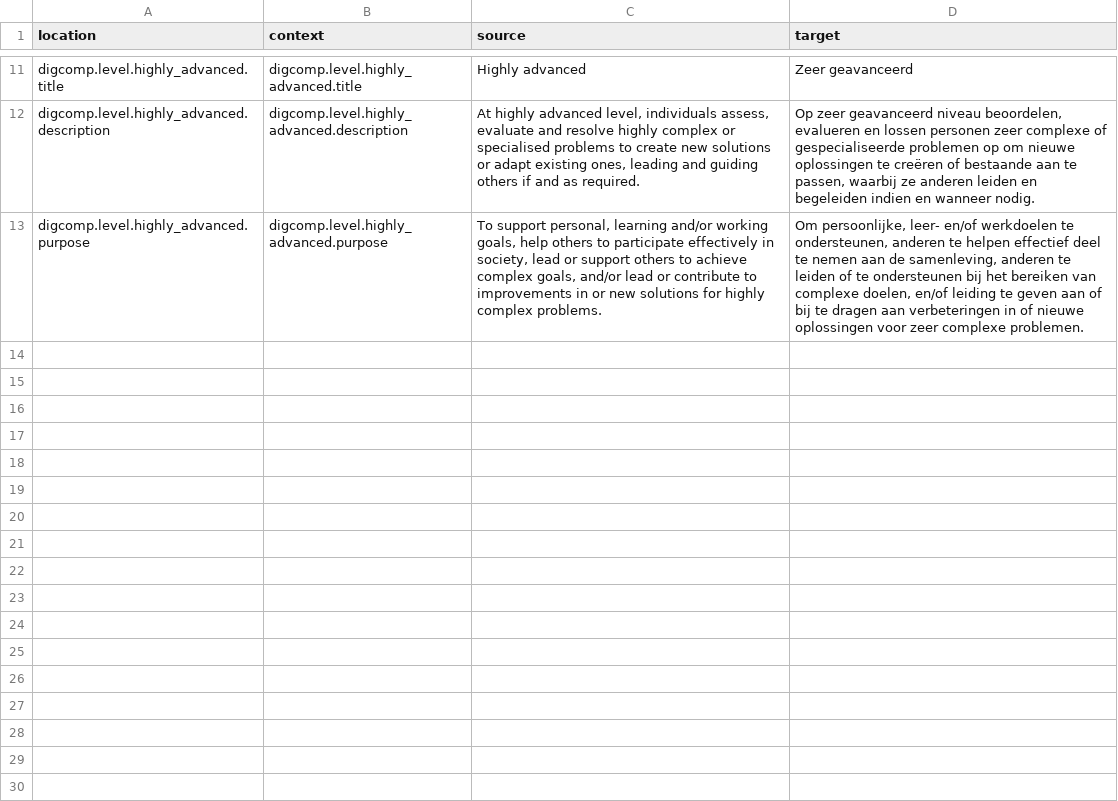
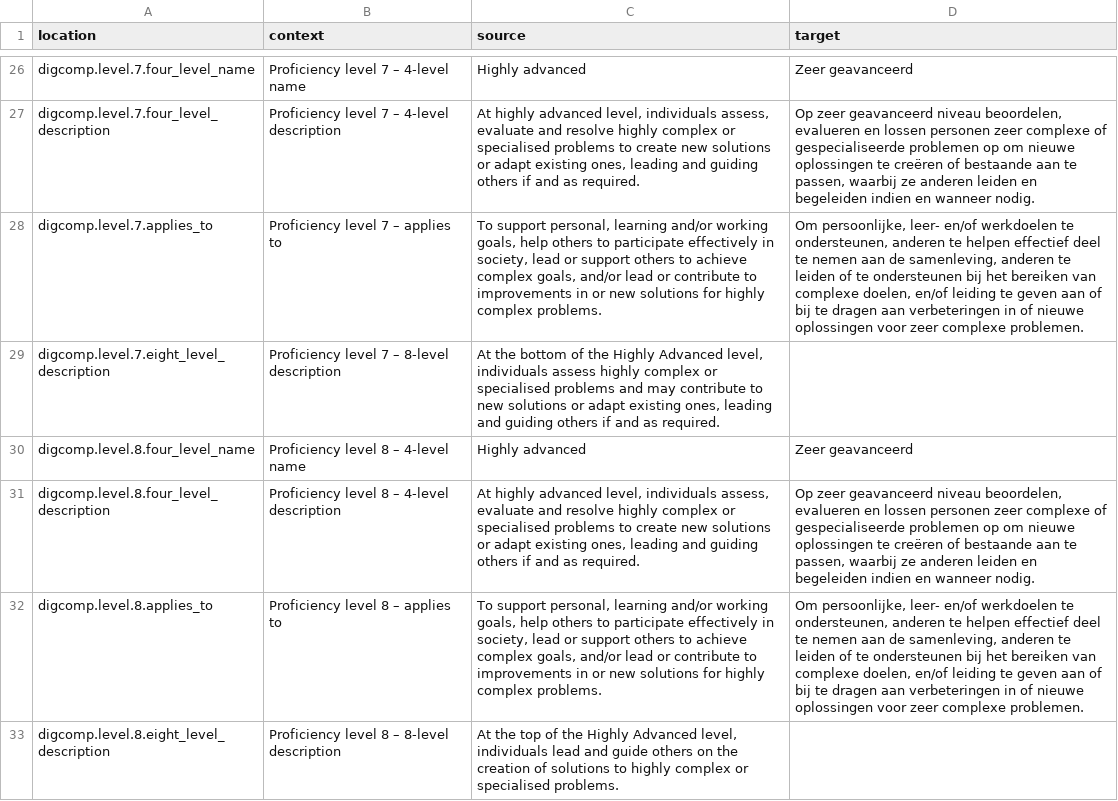
Before and after one commit to PiAir/digcomp3-l10n, a CSV file: locale/levels/nl.csv, drawn as a sheet; only a part is shown, gaps mark what is left out; addresses are those after the commit; the diff covers the shown part only; the diff names each change by its address in the sheet, - before the commit and + after, or states it on an @@ line.

```diff
--- a/locale/levels/nl.csv
+++ b/locale/levels/nl.csv
-A26 (location): digcomp.level.highly_advanced.title
+A26 (location): digcomp.level.7.four_level_name
-B26 (context): digcomp.level.highly_advanced.title
+B26 (context): Proficiency level 7 – 4-level name
-A27 (location): digcomp.level.highly_advanced.description
+A27 (location): digcomp.level.7.four_level_description
-B27 (context): digcomp.level.highly_advanced.description
+B27 (context): Proficiency level 7 – 4-level description
-A28 (location): digcomp.level.highly_advanced.purpose
+A28 (location): digcomp.level.7.applies_to
-B28 (context): digcomp.level.highly_advanced.purpose
+B28 (context): Proficiency level 7 – applies to
+row 29: digcomp.level.7.eight_level_description | Proficiency level 7 – 8-level description | At the bottom of the Highly Advanced level, individuals assess highly complex or specialised problems and may contribute to new solutions or adapt existing ones, leading and guiding others if and as required.
+row 30: digcomp.level.8.four_level_name | Proficiency level 8 – 4-level name | Highly advanced | Zeer geavanceerd
+row 31: digcomp.level.8.four_level_description | Proficiency level 8 – 4-level description | At highly advanced level, individuals assess, evaluate and resolve highly complex or specialised problems to create new solutions or adapt existing ones, leading and guiding others if and as required. | Op zeer geavanceerd niveau beoordelen, evalueren en lossen personen zeer complexe of gespecialiseerde problemen op om nieuwe oplossingen te creëren of bestaande aan te passen, waarbij ze anderen leiden en begeleiden indien en wanneer nodig.
+row 32: digcomp.level.8.applies_to | Proficiency level 8 – applies to | To support personal, learning and/or working goals, help others to participate effectively in society, lead or support others to achieve complex goals, and/or lead or contribute to improvements in or new solutions for highly complex problems. | Om persoonlijke, leer- en/of werkdoelen te ondersteunen, anderen te helpen effectief deel te nemen aan de samenleving, anderen te leiden of te ondersteunen bij het bereiken van complexe doelen, en/of leiding te geven aan of bij te dragen aan verbeteringen in of nieuwe oplossingen voor zeer complexe problemen.
+row 33: digcomp.level.8.eight_level_description | Proficiency level 8 – 8-level description | At the top of the Highly Advanced level, individuals lead and guide others on the creation of solutions to highly complex or specialised problems.
```
Also changed, not shown: 15 added rows and 18 edited cells elsewhere in this file, locale/acronyms/en.csv, locale/core-framework/en.csv, 53 other files.
